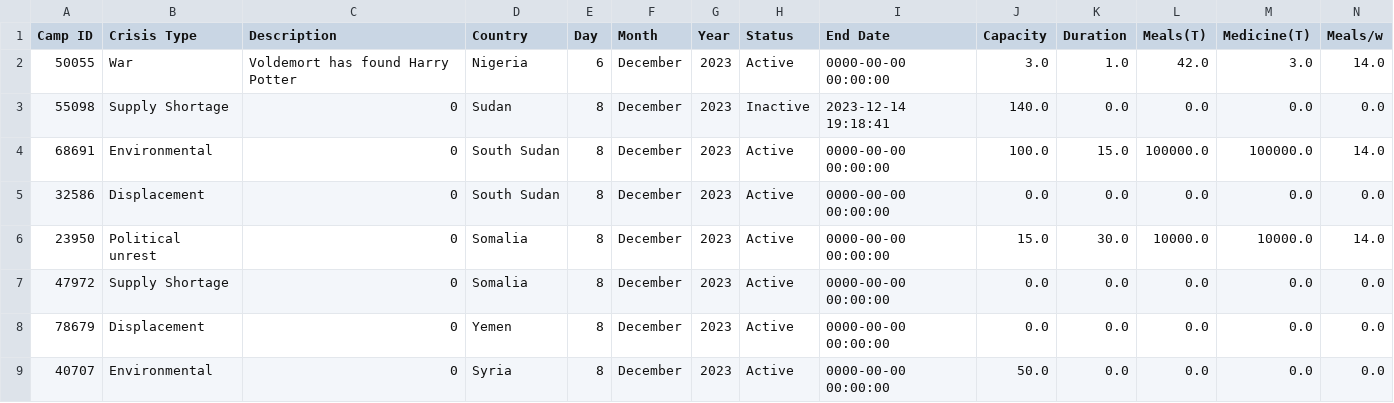
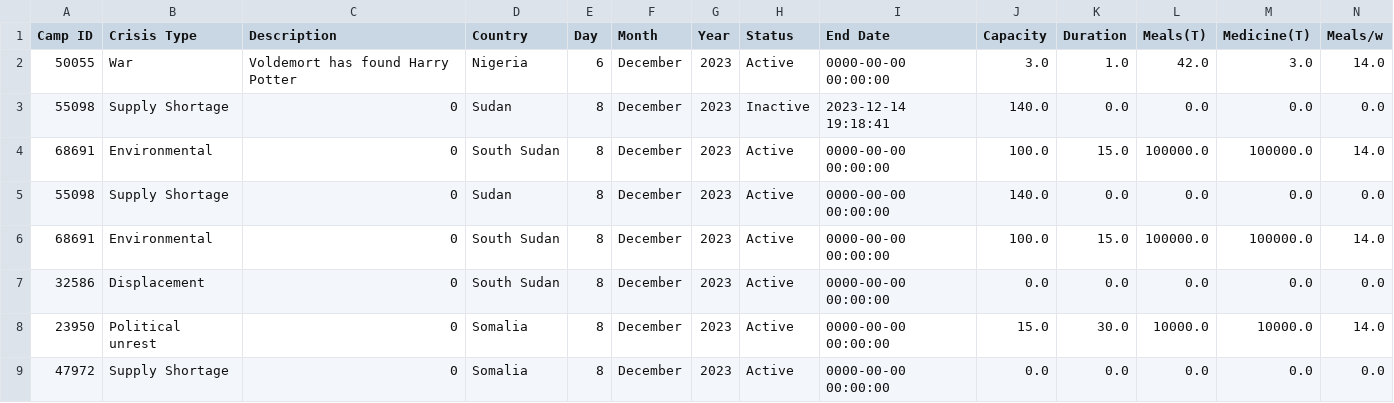
Before and after one commit to sebcarroll/Intro_Prog_UCL_G3, a CSV file: crisis_events.csv, drawn as a sheet; only a part is shown; the shorter side is filled out with more unchanged rows; rows hold the shown columns only; the diff names each change by its address in the sheet, - before the commit and + after, or states it on an @@ line.

```diff
--- a/crisis_events.csv
+++ b/crisis_events.csv
+row 5: 55098 | Supply Shortage | 0 | Sudan | 8 | December | 2023 | Active | 0000-00-00 00:00:00 | 140.0 | 0.0 | 0.0 | 0.0 | 0.0
+row 6: 68691 | Environmental | 0 | South Sudan | 8 | December | 2023 | Active | 0000-00-00 00:00:00 | 100.0 | 15.0 | 100000.0 | 100000.0 | 14.0
```
Also changed, not shown: refugee_info.csv, volunteer_info.csv, 3 other files.
